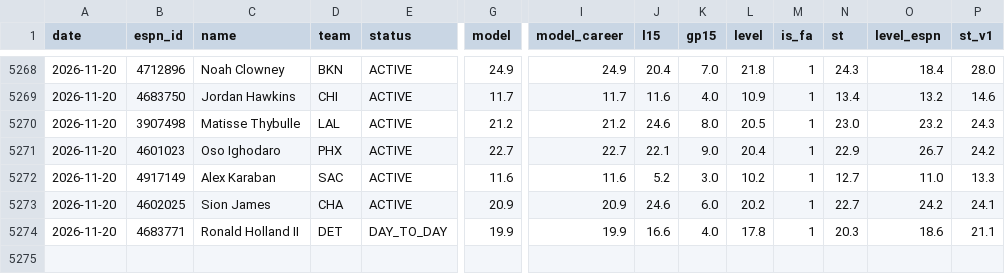
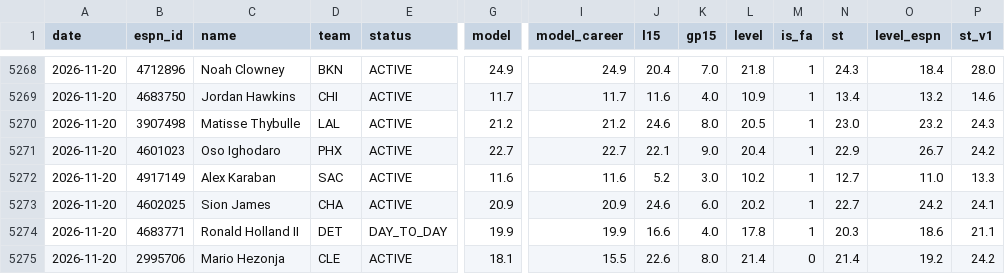
Before and after one commit to pitchafwa/delegation-hub, a CSV file: dashboard/projection_log.csv, drawn as a sheet; only a part is shown, gaps mark what is left out; rows hold the shown columns only; the diff names each change by its address in the sheet, - before the commit and + after, or states it on an @@ line.

```diff
--- a/dashboard/projection_log.csv
+++ b/dashboard/projection_log.csv
+row 5275: 2026-11-20 | 2995706 | Mario Hezonja | CLE | ACTIVE | 18.1 | 15.5 | 22.6 | 8.0 | 21.4 | 0 | 21.4 | 19.2 | 24.2
```
Also changed, not shown: dashboard/vegas_log.csv, 16 other files.
